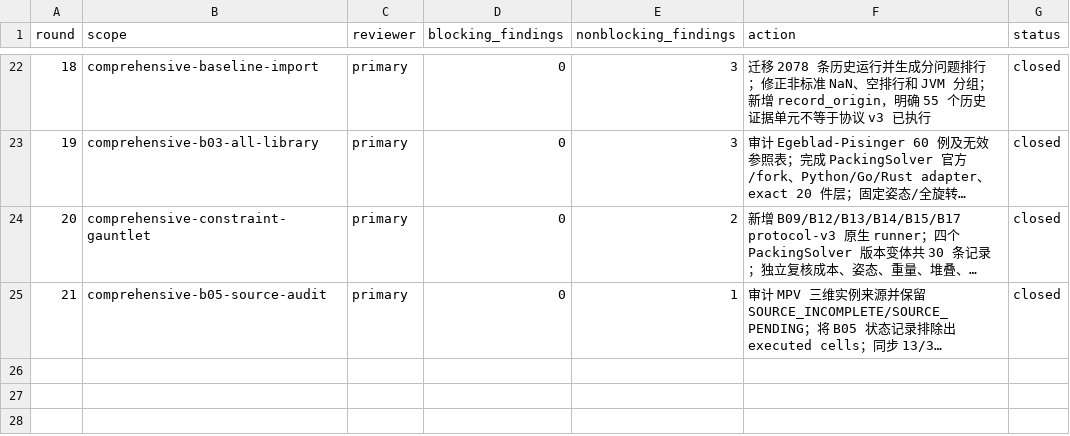
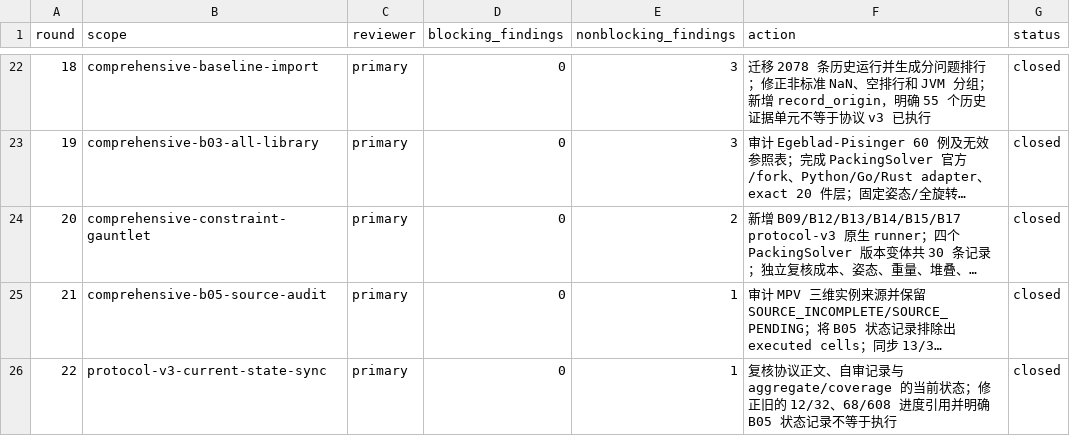
Before and after one commit to hansbug-research/3d-packing-solver-study, a CSV file: audit/self_review_log.csv, drawn as a sheet; only a part is shown, gaps mark what is left out; long unchanged cells end in …; the diff names each change by its address in the sheet, - before the commit and + after, or states it on an @@ line.

Commit message:
Sync protocol self-review coverage

```diff
--- a/audit/self_review_log.csv
+++ b/audit/self_review_log.csv
+row 26: 22 | protocol-v3-current-state-sync | primary | 0 | 1 | 复核协议正文、自审记录与 aggregate/coverage 的当前状态；修正旧的 12/32、68/608 进度引用并明确 B05 状态记录不等于执行 | closed
```
Also changed, not shown: 1 other file.
